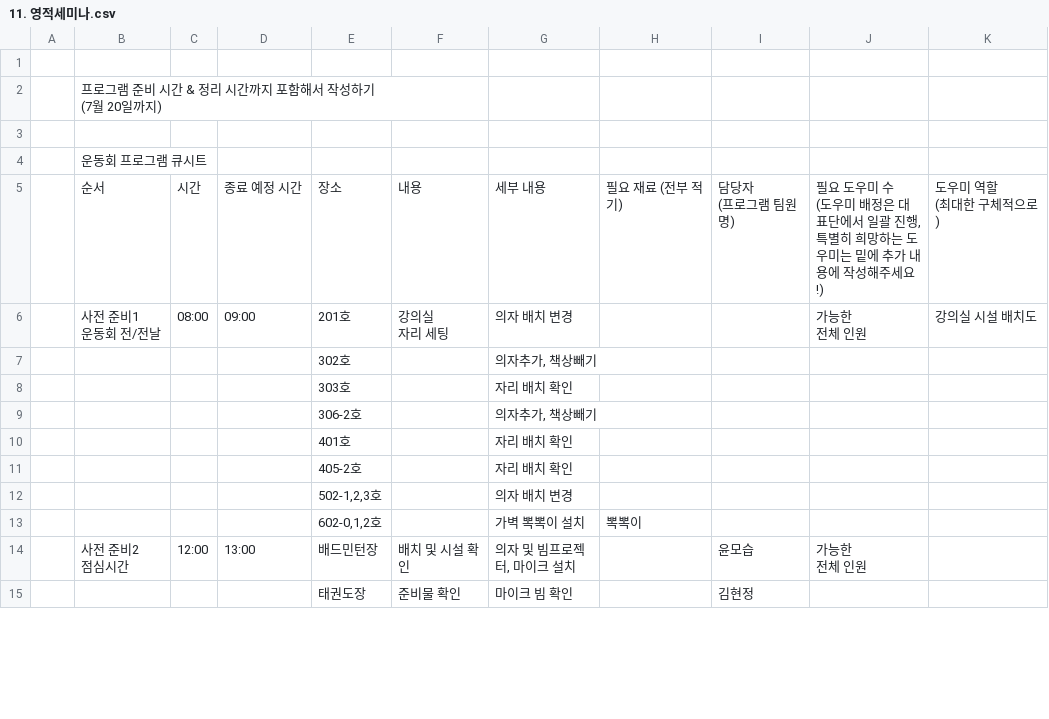
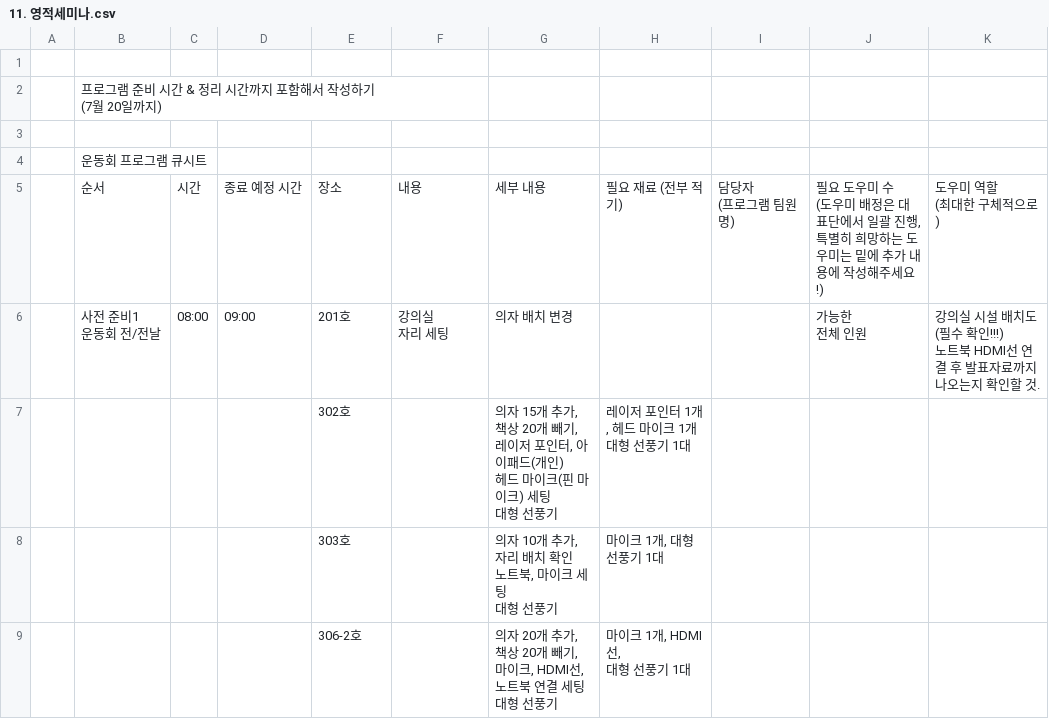
Before and after one commit to heeeoneee/cue_sheet_checker, a CSV file: downloaded_csv_files/11. 영적세미나.csv, drawn as a sheet; only a part is shown; the diff covers the shown part only.

```diff
--- a/downloaded_csv_files/11. 영적세미나.csv
+++ b/downloaded_csv_files/11. 영적세미나.csv
@@ -9,16 +9,19 @@
 (최대한 구체적으로)"
-,"사전 준비1
-운동회 전/전날",08:00,09:00,201호,"강의실
-자리 세팅",의자 배치 변경,,,"가능한
-전체 인원",강의실 시설 배치도
-,,,,302호,,"의자추가, 책상빼기",,,,
-,,,,303호,,자리 배치 확인,,,,
-,,,,306-2호,,"의자추가, 책상빼기",,,,
-,,,,401호,,자리 배치 확인,,,,
-,,,,405-2호,,자리 배치 확인,,,,
-,,,,"502-1,2,3호",,의자 배치 변경,,,,
-,,,,"602-0,1,2호",,가벽 뽁뽁이 설치,뽁뽁이,,,
-,"사전 준비2
-점심시간",12:00,13:00,배드민턴장,배치 및 시설 확인,"의자 및 빔프로젝터, 마이크 설치",,윤모습,"가능한
-전체 인원",
-,,,,태권도장,준비물 확인,마이크 빔 확인,,김현정,,
+,"사전 준비1
+운동회 전/전날",08:00,09:00,201호,"강의실
+자리 세팅",의자 배치 변경,,,"가능한
+전체 인원","강의실 시설 배치도(필수 확인!!!)
+
+노트북 HDMI선 연결 후 발표자료까지 나오는지 확인할 것."
+,,,,302호,,"의자 15개 추가, 책상 20개 빼기,
+레이저 포인터, 아이패드(개인)
+ 헤드 마이크(핀 마이크) 세팅
+대형 선풍기","레이저 포인터 1개, 헤드 마이크 1개
+대형 선풍기 1대",,,
+,,,,303호,," 의자 10개 추가, 자리 배치 확인
+노트북, 마이크 세팅
+대형 선풍기","마이크 1개, 대형 선풍기 1대",,,
+,,,,306-2호,,"의자 20개 추가, 책상 20개 빼기,
+마이크, HDMI선, 노트북 연결 세팅
+대형 선풍기","마이크 1개, HDMI선,
+대형 선풍기 1대",,,
```
Also changed, not shown: 10 added rows, 3 removed rows and 30 edited cells elsewhere in this file, downloaded_csv_files/10. KYSA ARENA.csv, processed_csv_files/10. KYSA ARENA.csv, 22 other files.
